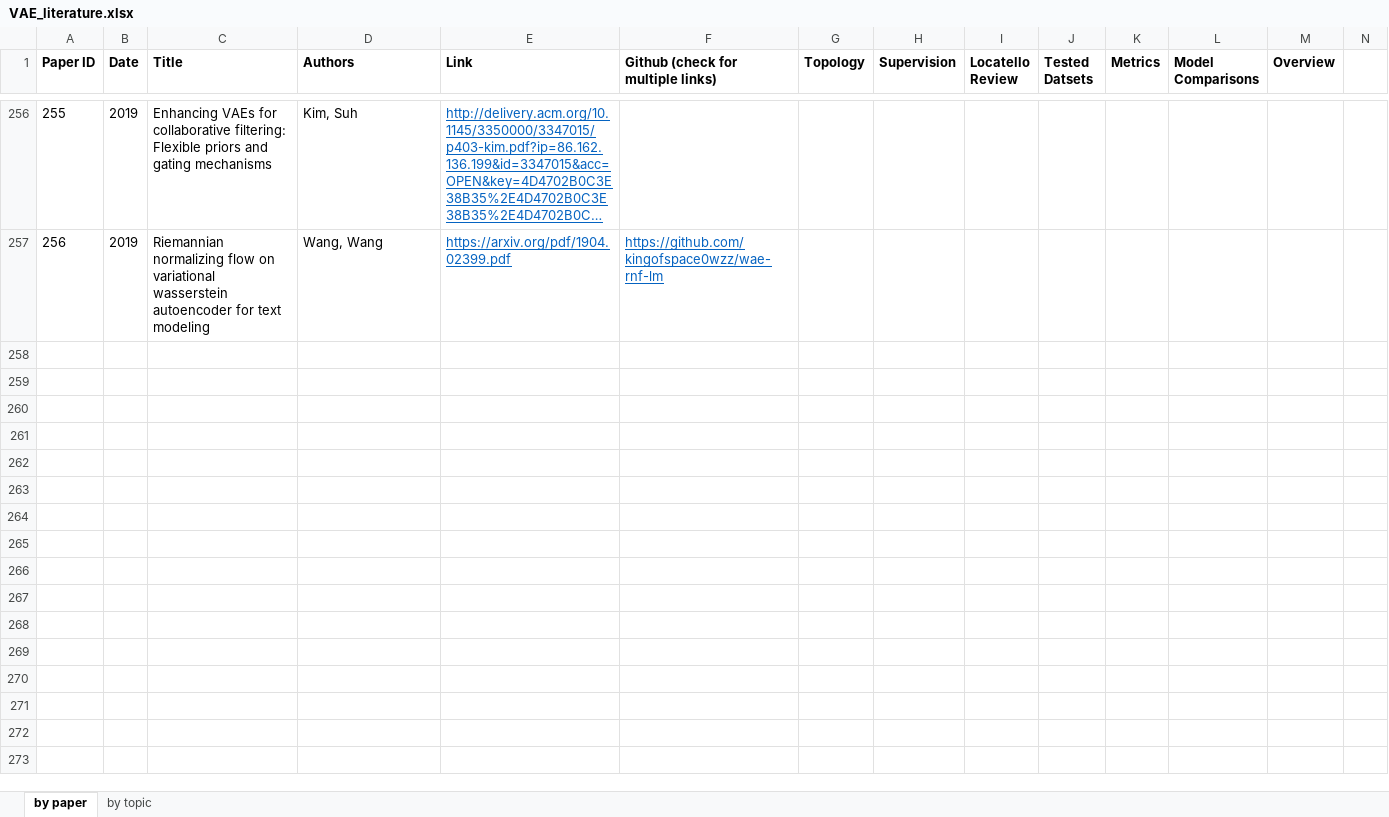
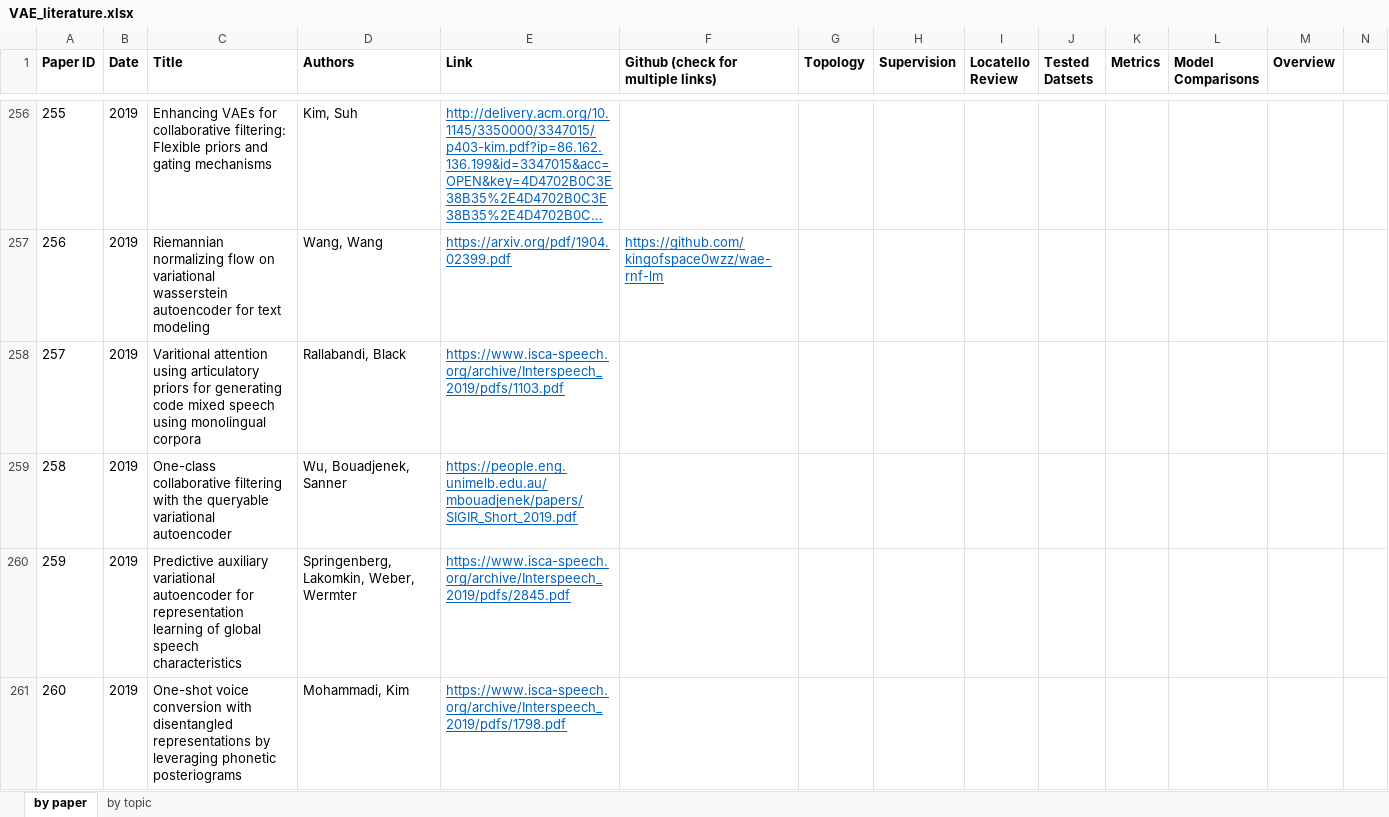
Before and after one commit to matthewvowels1/Awesome-VAEs, an Excel workbook: VAE_literature.xlsx, sheet by paper, drawn as a sheet; only a part is shown, gaps mark what is left out; long unchanged cells end in …; values as stored, in another font and other column widths than the file's, no borders; rows hold the shown columns only; the diff covers the shown part only; the diff names each change by its address in the sheet, - before the commit and + after, or states it on an @@ line.

```diff
--- a/VAE_literature.xlsx (sheet by paper)
+++ b/VAE_literature.xlsx (sheet by paper)
+row 258: 257 | 2019 | Varitional attention using articulatory priors for generating code mixed speech using monolingual corpora | Rallabandi, Black | https://www.isca-speech.org/archive/Interspeech_2019/pdfs/1103.pdf
+row 259: 258 | 2019 | One-class collaborative filtering with the queryable variational autoencoder | Wu, Bouadjenek, Sanner | https://people.eng.unimelb.edu.au/mbouadjenek/papers/SIGIR_Short_2019.pdf
+row 260: 259 | 2019 | Predictive auxiliary variational autoencoder for representation learning of global speech characteristics | Springenberg, Lakomkin, Weber, Wermter | https://www.isca-speech.org/archive/Interspeech_2019/pdfs/2845.pdf
+row 261: 260 | 2019 | One-shot voice conversion with disentangled representations by leveraging phonetic posteriograms | Mohammadi, Kim | https://www.isca-speech.org/archive/Interspeech_2019/pdfs/1798.pdf
```
Also changed, not shown: 3 added rows and 27 edited cells elsewhere in this sheet, 1 other file.
